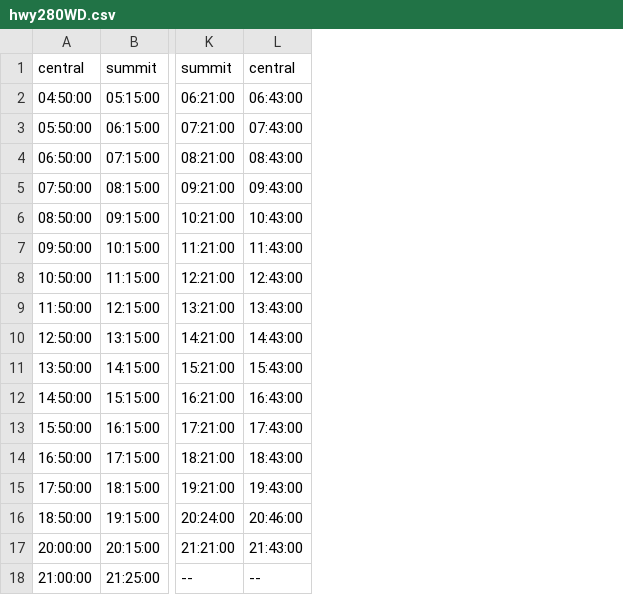
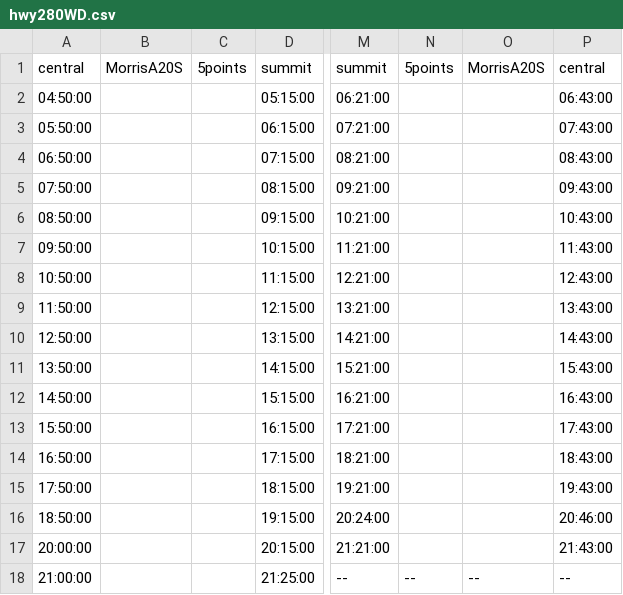
Before and after one commit to line72/subte, a CSV file: timetables/hwy280WD.csv, drawn as a sheet; only a part is shown, gaps mark what is left out; the diff names each change by its address in the sheet, - before the commit and + after, or states it on an @@ line.

Commit message:
Updated timetables, removed some debug

```diff
--- a/timetables/hwy280WD.csv
+++ b/timetables/hwy280WD.csv
+column B, row 1: MorrisA20S
+column C, row 1: 5points
+column N, rows 1-18: 5points |  |  |  |  |  |  |  |  |  |  |  |  |  |  |  |  | --
+column O, rows 1-18: MorrisA20S |  |  |  |  |  |  |  |  |  |  |  |  |  |  |  |  | --
```
Also changed, not shown: timetables/hwy280S.csv, 5 other files.
